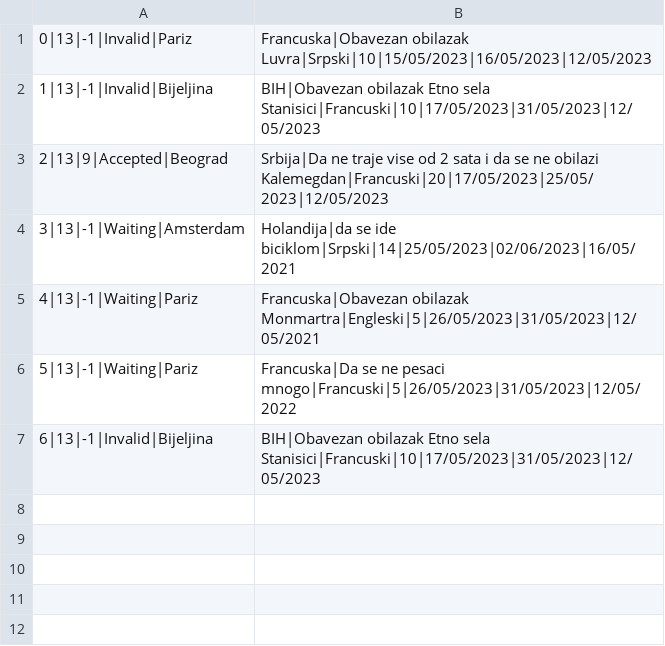
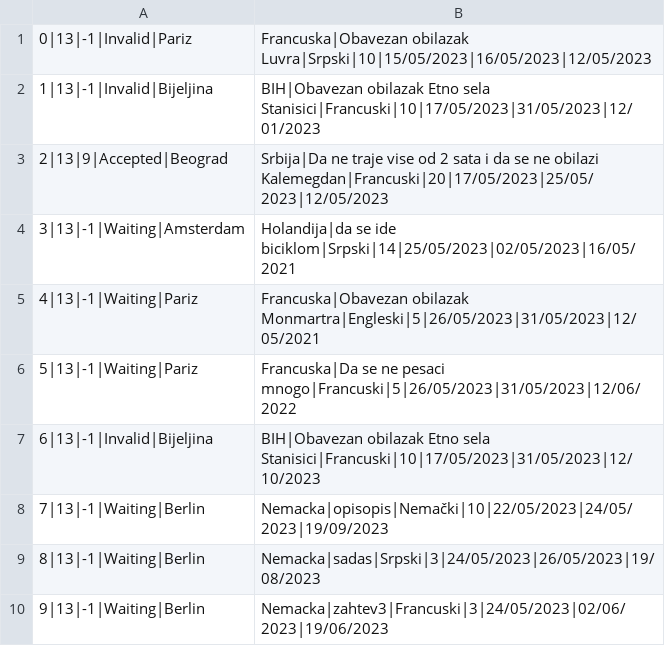
Before and after one commit to jblanusa13/SimsProjekat, a CSV file: ProjectSims/ProjectSims/Resources/Data/tourrequest.csv, drawn as a sheet.

```diff
--- a/ProjectSims/ProjectSims/Resources/Data/tourrequest.csv
+++ b/ProjectSims/ProjectSims/Resources/Data/tourrequest.csv
@@ -1,7 +1,10 @@
 0|13|-1|Invalid|Pariz,Francuska|Obavezan obilazak Luvra|Srpski|10|15/05/2023|16/05/2023|12/05/2023
-1|13|-1|Invalid|Bijeljina,BIH|Obavezan obilazak Etno sela Stanisici|Francuski|10|17/05/2023|31/05/2023|12/05/2023
+1|13|-1|Invalid|Bijeljina,BIH|Obavezan obilazak Etno sela Stanisici|Francuski|10|17/05/2023|31/05/2023|12/01/2023
 2|13|9|Accepted|Beograd,Srbija|Da ne traje vise od 2 sata i da se ne obilazi Kalemegdan|Francuski|20|17/05/2023|25/05/2023|12/05/2023
-3|13|-1|Waiting|Amsterdam,Holandija|da se ide biciklom|Srpski|14|25/05/2023|02/06/2023|16/05/2021
+3|13|-1|Waiting|Amsterdam,Holandija|da se ide biciklom|Srpski|14|25/05/2023|02/05/2023|16/05/2021
 4|13|-1|Waiting|Pariz,Francuska|Obavezan obilazak Monmartra|Engleski|5|26/05/2023|31/05/2023|12/05/2021
-5|13|-1|Waiting|Pariz,Francuska|Da se ne pesaci mnogo|Francuski|5|26/05/2023|31/05/2023|12/05/2022
-6|13|-1|Invalid|Bijeljina,BIH|Obavezan obilazak Etno sela Stanisici|Francuski|10|17/05/2023|31/05/2023|12/05/2023
+5|13|-1|Waiting|Pariz,Francuska|Da se ne pesaci mnogo|Francuski|5|26/05/2023|31/05/2023|12/06/2022
+6|13|-1|Invalid|Bijeljina,BIH|Obavezan obilazak Etno sela Stanisici|Francuski|10|17/05/2023|31/05/2023|12/10/2023
+7|13|-1|Waiting|Berlin,Nemacka|opisopis|Nemački|10|22/05/2023|24/05/2023|19/09/2023
+8|13|-1|Waiting|Berlin,Nemacka|sadas|Srpski|3|24/05/2023|26/05/2023|19/08/2023
+9|13|-1|Waiting|Berlin,Nemacka|zahtev3|Francuski|3|24/05/2023|02/06/2023|19/06/2023
```
Also changed, not shown: 14 other files.
